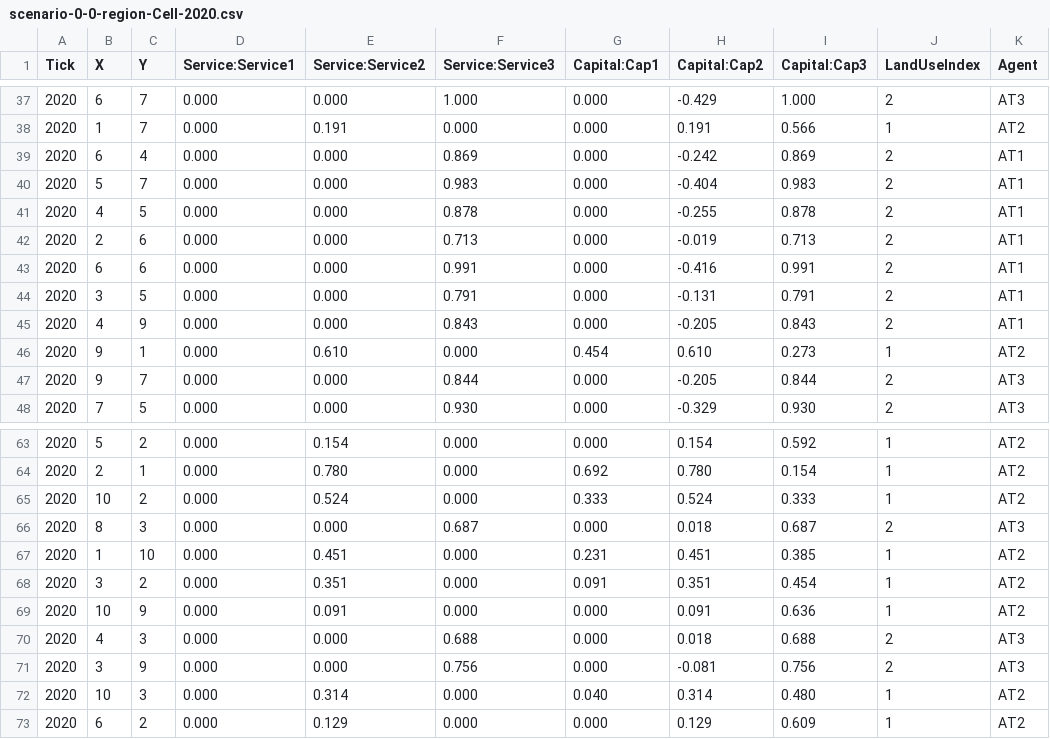
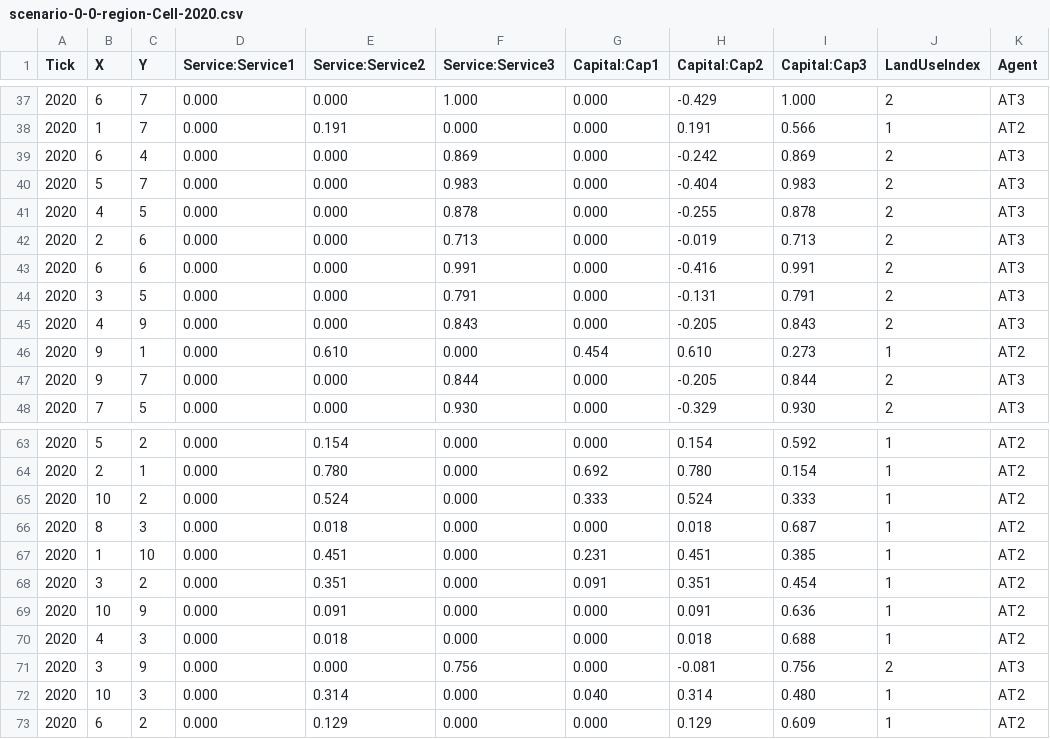
Before and after one commit to CRAFTY-ABM/craftyr, a CSV file: inst/extdata/output/version/simulation/world/regionalisation/scenario/0-0/region/scenario-0-0-region-Cell-2020.csv, drawn as a sheet; only a part is shown, gaps mark what is left out; the diff covers the shown part only.

```diff
--- a/inst/extdata/output/version/simulation/world/regionalisation/scenario/0-0/region/scenario-0-0-region-Cell-2020.csv
+++ b/inst/extdata/output/version/simulation/world/regionalisation/scenario/0-0/region/scenario-0-0-region-Cell-2020.csv
@@ -38,9 +38,9 @@ Tick,X,Y,Service:Service1,Service:Service2,Service:Service3,Capital:Cap1,Capital
 2020,1,7,0.000,0.191,0.000,0.000,0.191,0.566,1,AT2
-2020,6,4,0.000,0.000,0.869,0.000,-0.242,0.869,2,AT1
-2020,5,7,0.000,0.000,0.983,0.000,-0.404,0.983,2,AT1
-2020,4,5,0.000,0.000,0.878,0.000,-0.255,0.878,2,AT1
-2020,2,6,0.000,0.000,0.713,0.000,-0.019,0.713,2,AT1
-2020,6,6,0.000,0.000,0.991,0.000,-0.416,0.991,2,AT1
-2020,3,5,0.000,0.000,0.791,0.000,-0.131,0.791,2,AT1
-2020,4,9,0.000,0.000,0.843,0.000,-0.205,0.843,2,AT1
+2020,6,4,0.000,0.000,0.869,0.000,-0.242,0.869,2,AT3
+2020,5,7,0.000,0.000,0.983,0.000,-0.404,0.983,2,AT3
+2020,4,5,0.000,0.000,0.878,0.000,-0.255,0.878,2,AT3
+2020,2,6,0.000,0.000,0.713,0.000,-0.019,0.713,2,AT3
+2020,6,6,0.000,0.000,0.991,0.000,-0.416,0.991,2,AT3
+2020,3,5,0.000,0.000,0.791,0.000,-0.131,0.791,2,AT3
+2020,4,9,0.000,0.000,0.843,0.000,-0.205,0.843,2,AT3
 2020,9,1,0.000,0.610,0.000,0.454,0.610,0.273,1,AT2
@@ -65,3 +65,3 @@ Tick,X,Y,Service:Service1,Service:Service2,Service:Service3,Capital:Cap1,Capital
 2020,10,2,0.000,0.524,0.000,0.333,0.524,0.333,1,AT2
-2020,8,3,0.000,0.000,0.687,0.000,0.018,0.687,2,AT3
+2020,8,3,0.000,0.018,0.000,0.000,0.018,0.687,1,AT2
 2020,1,10,0.000,0.451,0.000,0.231,0.451,0.385,1,AT2
@@ -69,3 +69,3 @@ Tick,X,Y,Service:Service1,Service:Service2,Service:Service3,Capital:Cap1,Capital
 2020,10,9,0.000,0.091,0.000,0.000,0.091,0.636,1,AT2
-2020,4,3,0.000,0.000,0.688,0.000,0.018,0.688,2,AT3
+2020,4,3,0.000,0.018,0.000,0.000,0.018,0.688,1,AT2
 2020,3,9,0.000,0.000,0.756,0.000,-0.081,0.756,2,AT3
```
Also changed, not shown: 20 edited cells elsewhere in this file, inst/extdata/output/version/simulation/world/regionalisation/scenario/0-0/region/scenario-0-0-region-Cell-2010.csv, 39 other files.
